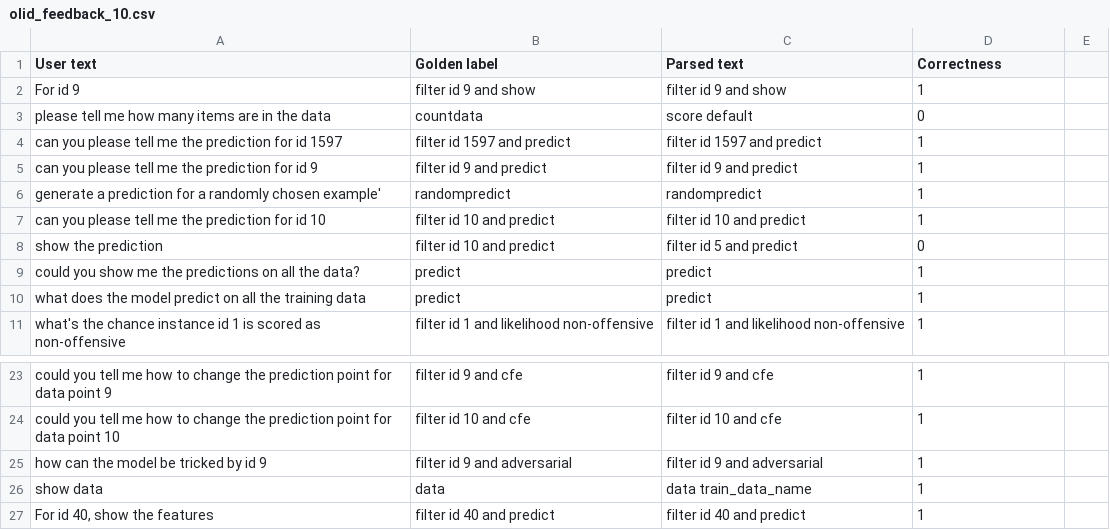
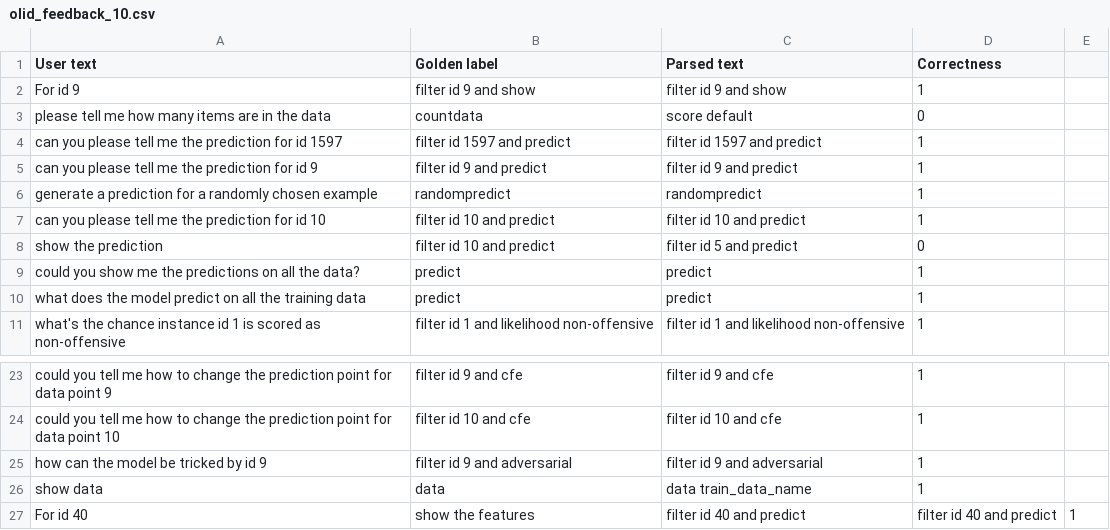
Before and after one commit to DFKI-NLP/InterroLang, a CSV file: feedback/feedback_csv/olid_feedback_10.csv, drawn as a sheet; only a part is shown, gaps mark what is left out; removed rows and columns are numbered as before the commit, all else as after; the diff names each change by its address in the sheet, - before the commit and + after, or states it on an @@ line.

```diff
--- a/feedback/feedback_csv/olid_feedback_10.csv
+++ b/feedback/feedback_csv/olid_feedback_10.csv
-A6 (User text): …randomly chosen example'
+A6 (User text): …randomly chosen example
-row 27: For id 40, show the features | filter id 40 and predict | filter id 40 and predict | 1
+row 27: For id 40 | show the features | filter id 40 and predict | filter id 40 and predict | 1
```
Also changed, not shown: feedback/feedback_csv/olid_feedback_9.csv, 1 other file.
